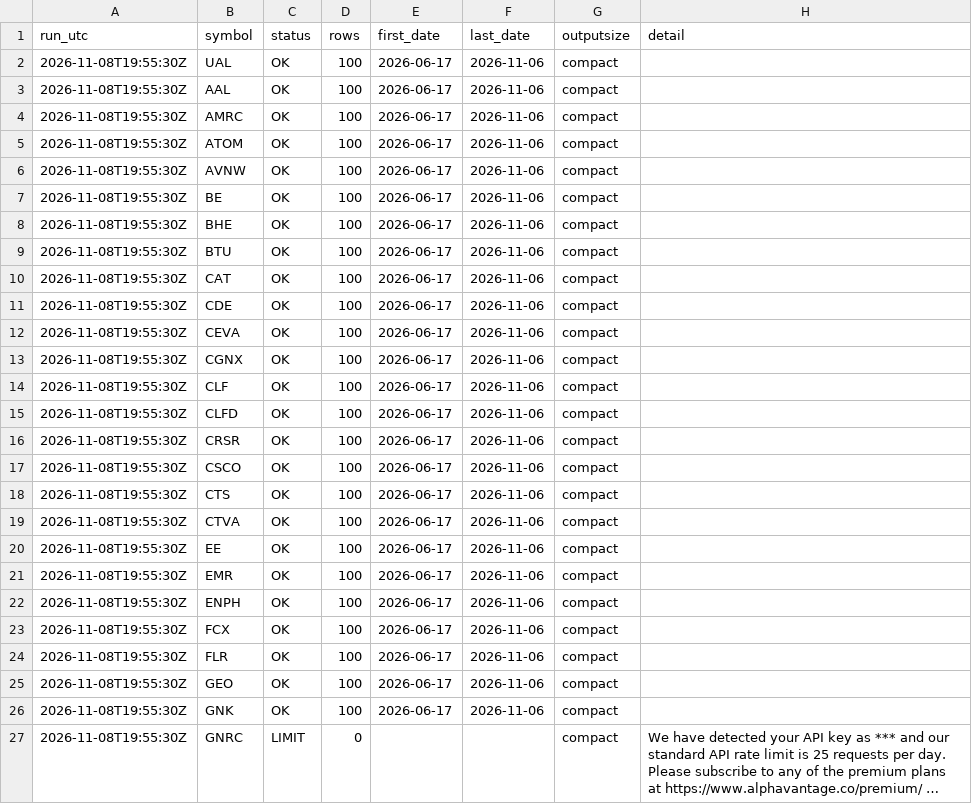
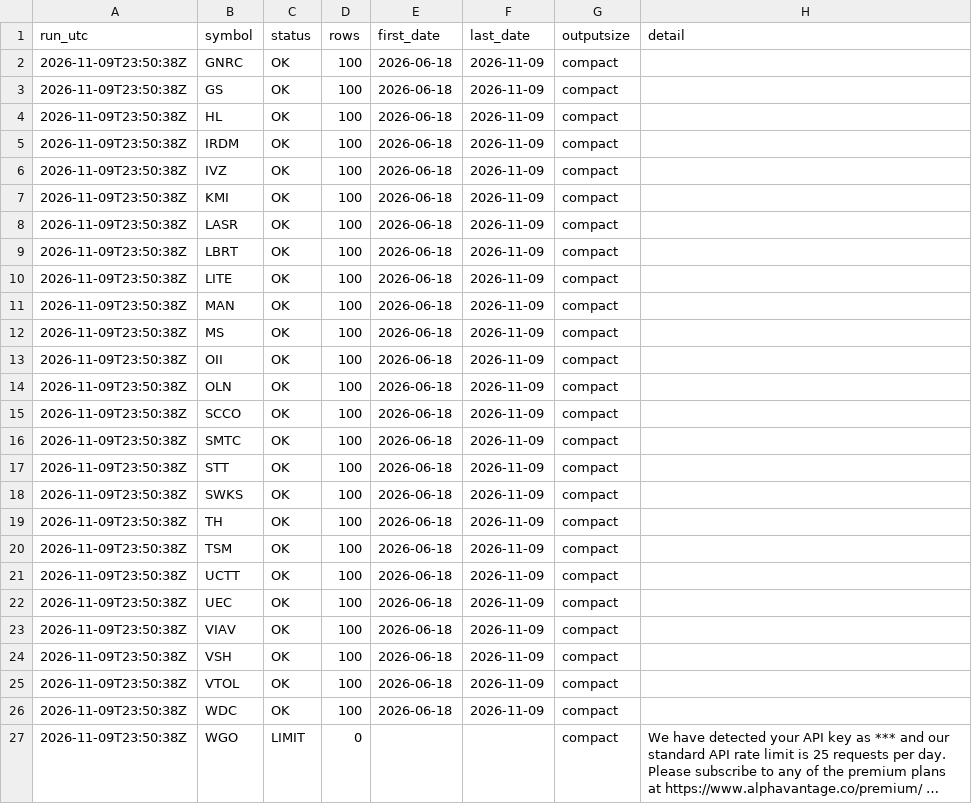
Before and after one commit to streetanalyst/streetanalyst-ohlcv-downloader, a CSV file: data/run_log.csv, drawn as a sheet; long unchanged cells end in …; the diff names each change by its address in the sheet, - before the commit and + after, or states it on an @@ line.

```diff
--- a/data/run_log.csv
+++ b/data/run_log.csv
-A2:A27 (run_utc): 2026-11-08T19:55:30Z
+A2:A27 (run_utc): 2026-11-09T23:50:38Z
-B2 (symbol): UAL
+B2 (symbol): GNRC
-E2:E26 (first_date): 2026-06-17
+E2:E26 (first_date): 2026-06-18
-F2:F26 (last_date): 2026-11-06
+F2:F26 (last_date): 2026-11-09
-B3 (symbol): AAL
+B3 (symbol): GS
-B4 (symbol): AMRC
+B4 (symbol): HL
-B5 (symbol): ATOM
+B5 (symbol): IRDM
-B6 (symbol): AVNW
+B6 (symbol): IVZ
-B7 (symbol): BE
+B7 (symbol): KMI
-B8 (symbol): BHE
+B8 (symbol): LASR
-B9 (symbol): BTU
+B9 (symbol): LBRT
-B10 (symbol): CAT
+B10 (symbol): LITE
-B11 (symbol): CDE
+B11 (symbol): MAN
-B12 (symbol): CEVA
+B12 (symbol): MS
-B13 (symbol): CGNX
+B13 (symbol): OII
-B14 (symbol): CLF
+B14 (symbol): OLN
-B15 (symbol): CLFD
+B15 (symbol): SCCO
-B16 (symbol): CRSR
+B16 (symbol): SMTC
-B17 (symbol): CSCO
+B17 (symbol): STT
-B18 (symbol): CTS
+B18 (symbol): SWKS
-B19 (symbol): CTVA
+B19 (symbol): TH
-B20 (symbol): EE
+B20 (symbol): TSM
-B21 (symbol): EMR
+B21 (symbol): UCTT
-B22 (symbol): ENPH
+B22 (symbol): UEC
-B23 (symbol): FCX
+B23 (symbol): VIAV
-B24 (symbol): FLR
+B24 (symbol): VSH
-B25 (symbol): GEO
+B25 (symbol): VTOL
-B26 (symbol): GNK
+B26 (symbol): WDC
-B27 (symbol): GNRC
+B27 (symbol): WGO
```
Also changed, not shown: 29 other files.
